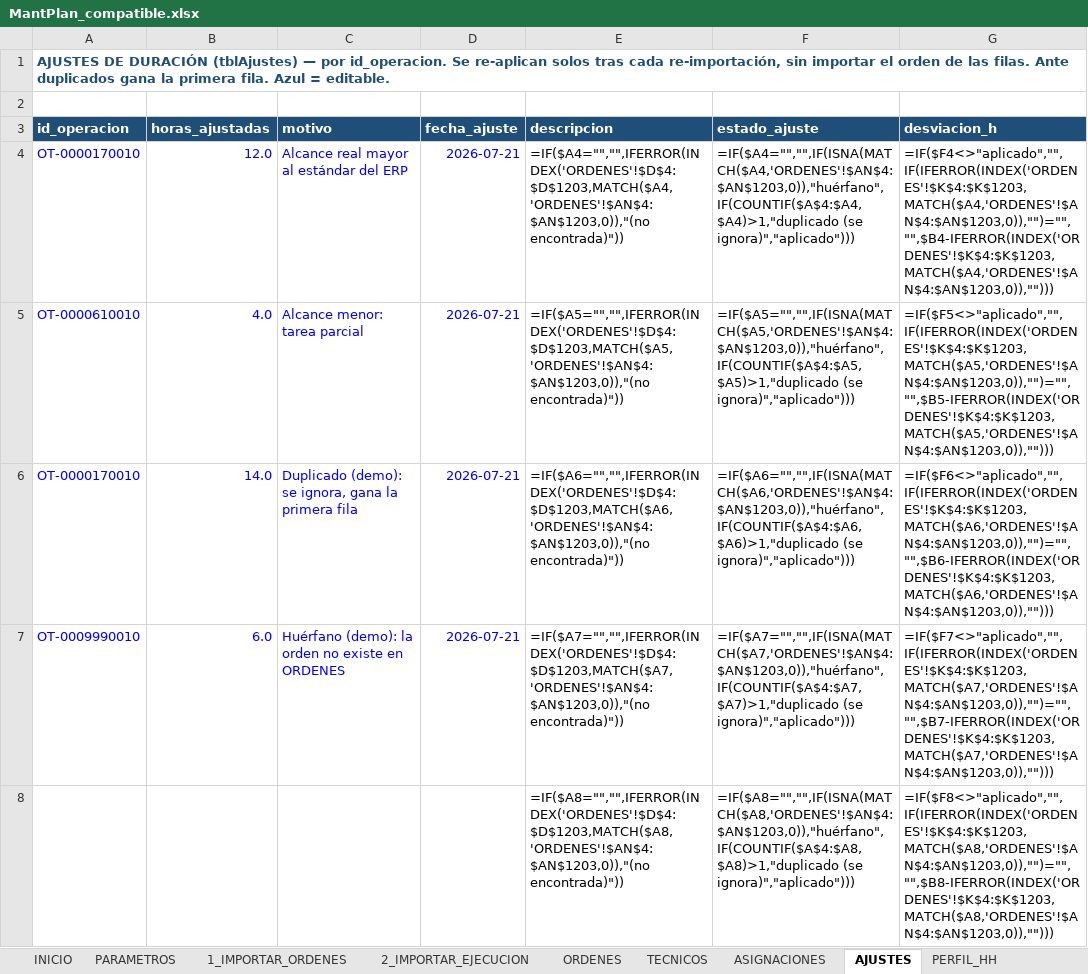
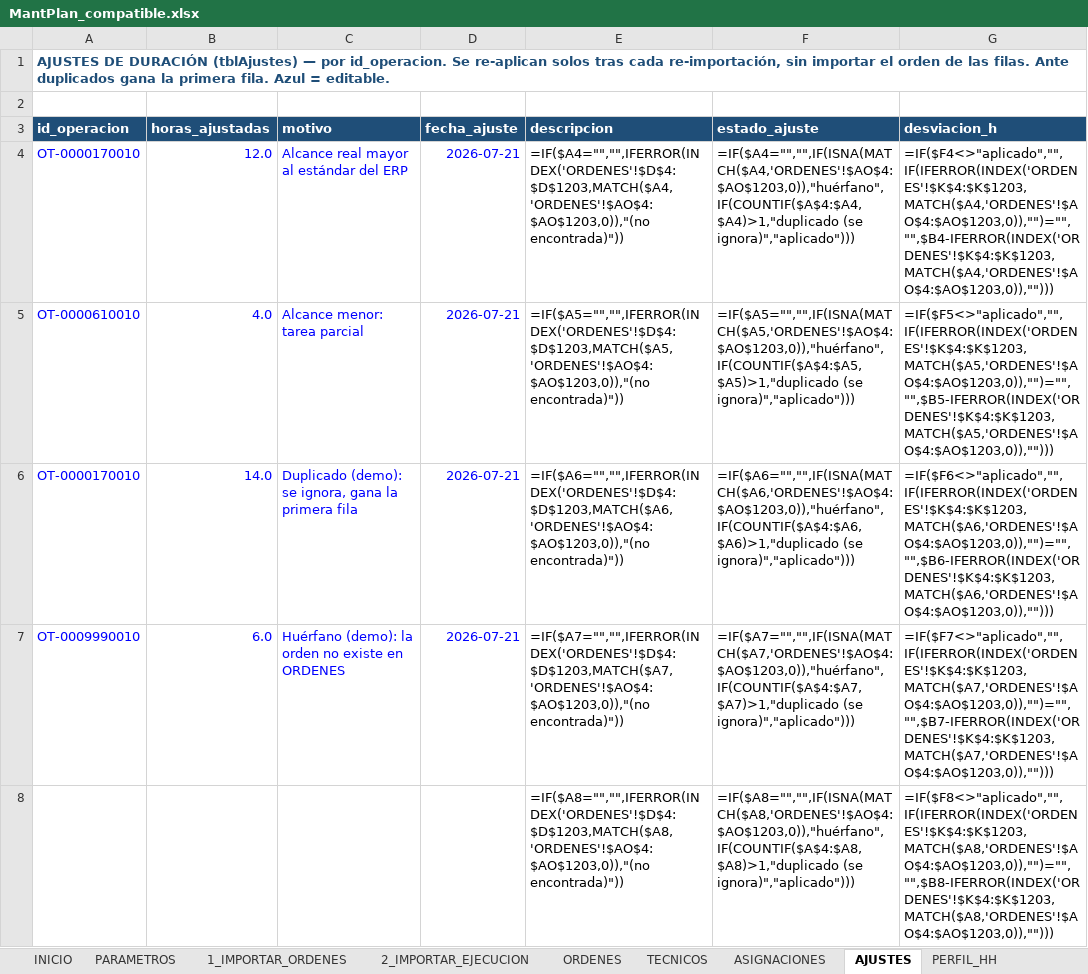
Before and after one commit to Crysthian04/Creacion-de-Notepad, an Excel workbook: mantplan/MantPlan_compatible.xlsx, sheet AJUSTES, drawn as a sheet; only a part is shown; values as stored, in another font and other column widths than the file's, no borders; formulas without a stored value are shown as written; conditional formats and table styles not drawn; the diff covers the shown part only; the diff names each change by its address in the sheet, - before the commit and + after, or states it on an @@ line.

```diff
--- a/mantplan/MantPlan_compatible.xlsx (sheet AJUSTES)
+++ b/mantplan/MantPlan_compatible.xlsx (sheet AJUSTES)
-E4 (descripcion): =IF($A4="","",IFERROR(INDEX('ORDENES'!$D$4:$D$1203,MATCH($A4,'ORDENES'!$AN$4:$AN$1203,0)),"(no encontrada)"))
+E4 (descripcion): =IF($A4="","",IFERROR(INDEX('ORDENES'!$D$4:$D$1203,MATCH($A4,'ORDENES'!$AO$4:$AO$1203,0)),"(no encontrada)"))
-F4 (estado_ajuste): =IF($A4="","",IF(ISNA(MATCH($A4,'ORDENES'!$AN$4:$AN$1203,0)),"huérfano",IF(COUNTIF($A$4:$A4,$A4)>1,"duplicado (se ignora)","aplicado")))
+F4 (estado_ajuste): =IF($A4="","",IF(ISNA(MATCH($A4,'ORDENES'!$AO$4:$AO$1203,0)),"huérfano",IF(COUNTIF($A$4:$A4,$A4)>1,"duplicado (se ignora)","aplicado")))
-G4 (desviacion_h): =IF($F4<>"aplicado","",IF(IFERROR(INDEX('ORDENES'!$K$4:$K$1203,MATCH($A4,'ORDENES'!$AN$4:$AN$1203,0)),"")="","",$B4-IFERROR(INDEX('ORDENES'!$K$4:$K$1203,MATCH($A4,'ORDENES'!$AN$4:$AN$1203,0)),"")))
+G4 (desviacion_h): =IF($F4<>"aplicado","",IF(IFERROR(INDEX('ORDENES'!$K$4:$K$1203,MATCH($A4,'ORDENES'!$AO$4:$AO$1203,0)),"")="","",$B4-IFERROR(INDEX('ORDENES'!$K$4:$K$1203,MATCH($A4,'ORDENES'!$AO$4:$AO$1203,0)),"")))
-E5 (descripcion): =IF($A5="","",IFERROR(INDEX('ORDENES'!$D$4:$D$1203,MATCH($A5,'ORDENES'!$AN$4:$AN$1203,0)),"(no encontrada)"))
+E5 (descripcion): =IF($A5="","",IFERROR(INDEX('ORDENES'!$D$4:$D$1203,MATCH($A5,'ORDENES'!$AO$4:$AO$1203,0)),"(no encontrada)"))
-F5 (estado_ajuste): =IF($A5="","",IF(ISNA(MATCH($A5,'ORDENES'!$AN$4:$AN$1203,0)),"huérfano",IF(COUNTIF($A$4:$A5,$A5)>1,"duplicado (se ignora)","aplicado")))
+F5 (estado_ajuste): =IF($A5="","",IF(ISNA(MATCH($A5,'ORDENES'!$AO$4:$AO$1203,0)),"huérfano",IF(COUNTIF($A$4:$A5,$A5)>1,"duplicado (se ignora)","aplicado")))
-G5 (desviacion_h): =IF($F5<>"aplicado","",IF(IFERROR(INDEX('ORDENES'!$K$4:$K$1203,MATCH($A5,'ORDENES'!$AN$4:$AN$1203,0)),"")="","",$B5-IFERROR(INDEX('ORDENES'!$K$4:$K$1203,MATCH($A5,'ORDENES'!$AN$4:$AN$1203,0)),"")))
+G5 (desviacion_h): =IF($F5<>"aplicado","",IF(IFERROR(INDEX('ORDENES'!$K$4:$K$1203,MATCH($A5,'ORDENES'!$AO$4:$AO$1203,0)),"")="","",$B5-IFERROR(INDEX('ORDENES'!$K$4:$K$1203,MATCH($A5,'ORDENES'!$AO$4:$AO$1203,0)),"")))
-E6 (descripcion): =IF($A6="","",IFERROR(INDEX('ORDENES'!$D$4:$D$1203,MATCH($A6,'ORDENES'!$AN$4:$AN$1203,0)),"(no encontrada)"))
+E6 (descripcion): =IF($A6="","",IFERROR(INDEX('ORDENES'!$D$4:$D$1203,MATCH($A6,'ORDENES'!$AO$4:$AO$1203,0)),"(no encontrada)"))
-F6 (estado_ajuste): =IF($A6="","",IF(ISNA(MATCH($A6,'ORDENES'!$AN$4:$AN$1203,0)),"huérfano",IF(COUNTIF($A$4:$A6,$A6)>1,"duplicado (se ignora)","aplicado")))
+F6 (estado_ajuste): =IF($A6="","",IF(ISNA(MATCH($A6,'ORDENES'!$AO$4:$AO$1203,0)),"huérfano",IF(COUNTIF($A$4:$A6,$A6)>1,"duplicado (se ignora)","aplicado")))
-G6 (desviacion_h): =IF($F6<>"aplicado","",IF(IFERROR(INDEX('ORDENES'!$K$4:$K$1203,MATCH($A6,'ORDENES'!$AN$4:$AN$1203,0)),"")="","",$B6-IFERROR(INDEX('ORDENES'!$K$4:$K$1203,MATCH($A6,'ORDENES'!$AN$4:$AN$1203,0)),"")))
+G6 (desviacion_h): =IF($F6<>"aplicado","",IF(IFERROR(INDEX('ORDENES'!$K$4:$K$1203,MATCH($A6,'ORDENES'!$AO$4:$AO$1203,0)),"")="","",$B6-IFERROR(INDEX('ORDENES'!$K$4:$K$1203,MATCH($A6,'ORDENES'!$AO$4:$AO$1203,0)),"")))
-E7 (descripcion): =IF($A7="","",IFERROR(INDEX('ORDENES'!$D$4:$D$1203,MATCH($A7,'ORDENES'!$AN$4:$AN$1203,0)),"(no encontrada)"))
+E7 (descripcion): =IF($A7="","",IFERROR(INDEX('ORDENES'!$D$4:$D$1203,MATCH($A7,'ORDENES'!$AO$4:$AO$1203,0)),"(no encontrada)"))
-F7 (estado_ajuste): =IF($A7="","",IF(ISNA(MATCH($A7,'ORDENES'!$AN$4:$AN$1203,0)),"huérfano",IF(COUNTIF($A$4:$A7,$A7)>1,"duplicado (se ignora)","aplicado")))
+F7 (estado_ajuste): =IF($A7="","",IF(ISNA(MATCH($A7,'ORDENES'!$AO$4:$AO$1203,0)),"huérfano",IF(COUNTIF($A$4:$A7,$A7)>1,"duplicado (se ignora)","aplicado")))
-G7 (desviacion_h): =IF($F7<>"aplicado","",IF(IFERROR(INDEX('ORDENES'!$K$4:$K$1203,MATCH($A7,'ORDENES'!$AN$4:$AN$1203,0)),"")="","",$B7-IFERROR(INDEX('ORDENES'!$K$4:$K$1203,MATCH($A7,'ORDENES'!$AN$4:$AN$1203,0)),"")))
+G7 (desviacion_h): =IF($F7<>"aplicado","",IF(IFERROR(INDEX('ORDENES'!$K$4:$K$1203,MATCH($A7,'ORDENES'!$AO$4:$AO$1203,0)),"")="","",$B7-IFERROR(INDEX('ORDENES'!$K$4:$K$1203,MATCH($A7,'ORDENES'!$AO$4:$AO$1203,0)),"")))
-E8 (descripcion): =IF($A8="","",IFERROR(INDEX('ORDENES'!$D$4:$D$1203,MATCH($A8,'ORDENES'!$AN$4:$AN$1203,0)),"(no encontrada)"))
+E8 (descripcion): =IF($A8="","",IFERROR(INDEX('ORDENES'!$D$4:$D$1203,MATCH($A8,'ORDENES'!$AO$4:$AO$1203,0)),"(no encontrada)"))
-F8 (estado_ajuste): =IF($A8="","",IF(ISNA(MATCH($A8,'ORDENES'!$AN$4:$AN$1203,0)),"huérfano",IF(COUNTIF($A$4:$A8,$A8)>1,"duplicado (se ignora)","aplicado")))
+F8 (estado_ajuste): =IF($A8="","",IF(ISNA(MATCH($A8,'ORDENES'!$AO$4:$AO$1203,0)),"huérfano",IF(COUNTIF($A$4:$A8,$A8)>1,"duplicado (se ignora)","aplicado")))
-G8 (desviacion_h): =IF($F8<>"aplicado","",IF(IFERROR(INDEX('ORDENES'!$K$4:$K$1203,MATCH($A8,'ORDENES'!$AN$4:$AN$1203,0)),"")="","",$B8-IFERROR(INDEX('ORDENES'!$K$4:$K$1203,MATCH($A8,'ORDENES'!$AN$4:$AN$1203,0)),"")))
+G8 (desviacion_h): =IF($F8<>"aplicado","",IF(IFERROR(INDEX('ORDENES'!$K$4:$K$1203,MATCH($A8,'ORDENES'!$AO$4:$AO$1203,0)),"")="","",$B8-IFERROR(INDEX('ORDENES'!$K$4:$K$1203,MATCH($A8,'ORDENES'!$AO$4:$AO$1203,0)),"")))
```
Also changed, not shown: 885 edited cells elsewhere in this sheet, sheet ORDENES, sheet PLAN_SEMANAL, sheet EXPORTAR, sheet COSTOS, sheet PERFIL_HH, sheet ADHERENCIA, 6 more sheets, hidden cells, charts or pictures, mantplan/MantPlan.xlsx, 3 other files.
